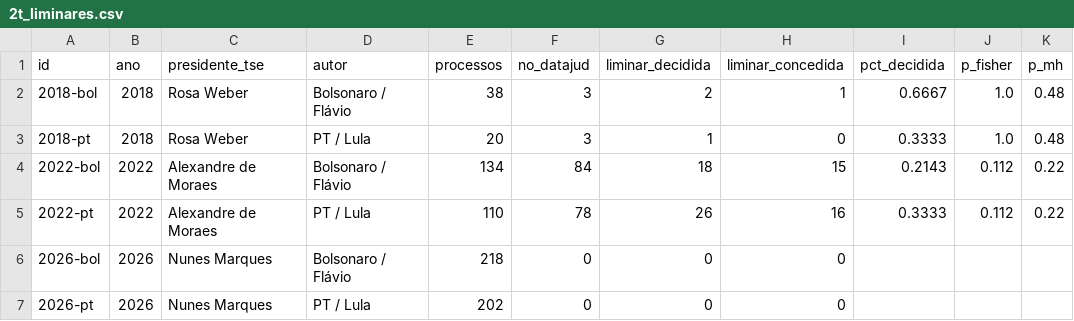
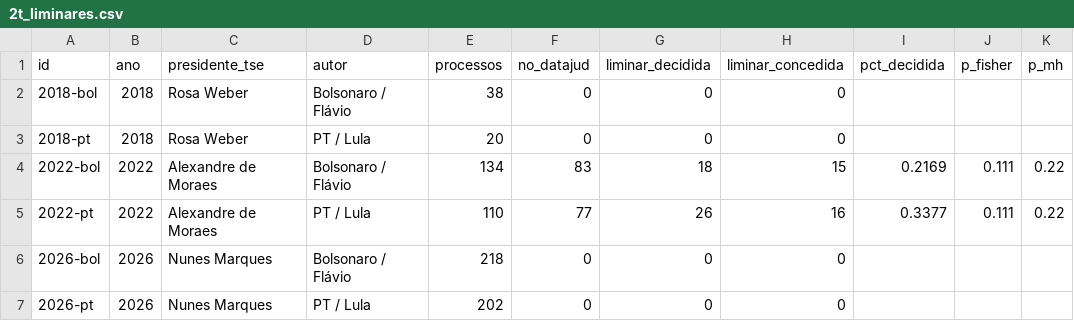
Before and after one commit to celsodeos/Monitoramento-TSE-BR, a CSV file: dados/derivados/2t_liminares.csv, drawn as a sheet.

```diff
--- a/dados/derivados/2t_liminares.csv
+++ b/dados/derivados/2t_liminares.csv
@@ -1,6 +1,6 @@
 id,ano,presidente_tse,autor,processos,no_datajud,liminar_decidida,liminar_concedida,pct_decidida,p_fisher,p_mh
-2018-bol,2018,Rosa Weber,Bolsonaro / Flávio,38,3,2,1,0.6667,1.0,0.48
-2018-pt,2018,Rosa Weber,PT / Lula,20,3,1,0,0.3333,1.0,0.48
-2022-bol,2022,Alexandre de Moraes,Bolsonaro / Flávio,134,84,18,15,0.2143,0.112,0.22
-2022-pt,2022,Alexandre de Moraes,PT / Lula,110,78,26,16,0.3333,0.112,0.22
+2018-bol,2018,Rosa Weber,Bolsonaro / Flávio,38,0,0,0,,,
+2018-pt,2018,Rosa Weber,PT / Lula,20,0,0,0,,,
+2022-bol,2022,Alexandre de Moraes,Bolsonaro / Flávio,134,83,18,15,0.2169,0.111,0.22
+2022-pt,2022,Alexandre de Moraes,PT / Lula,110,77,26,16,0.3377,0.111,0.22
 2026-bol,2026,Nunes Marques,Bolsonaro / Flávio,218,0,0,0,,,
```
Also changed, not shown: dados/derivados/plataformas_servico.csv, dados/derivados/processos_campanhas.csv, 27 other files.
